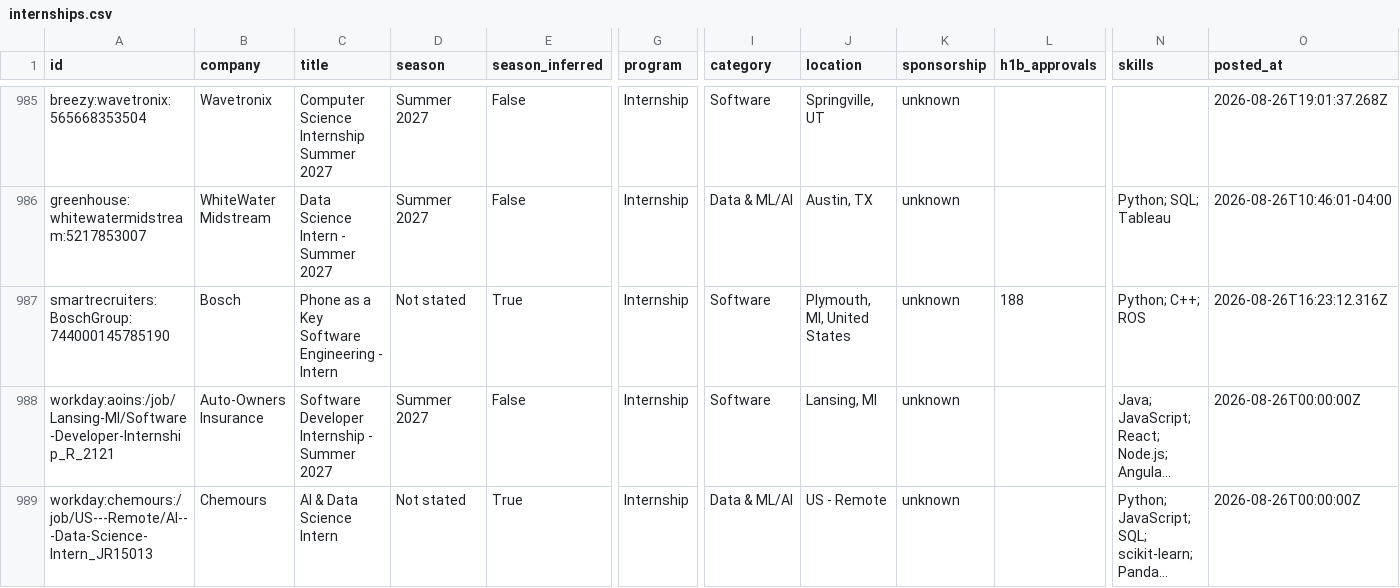
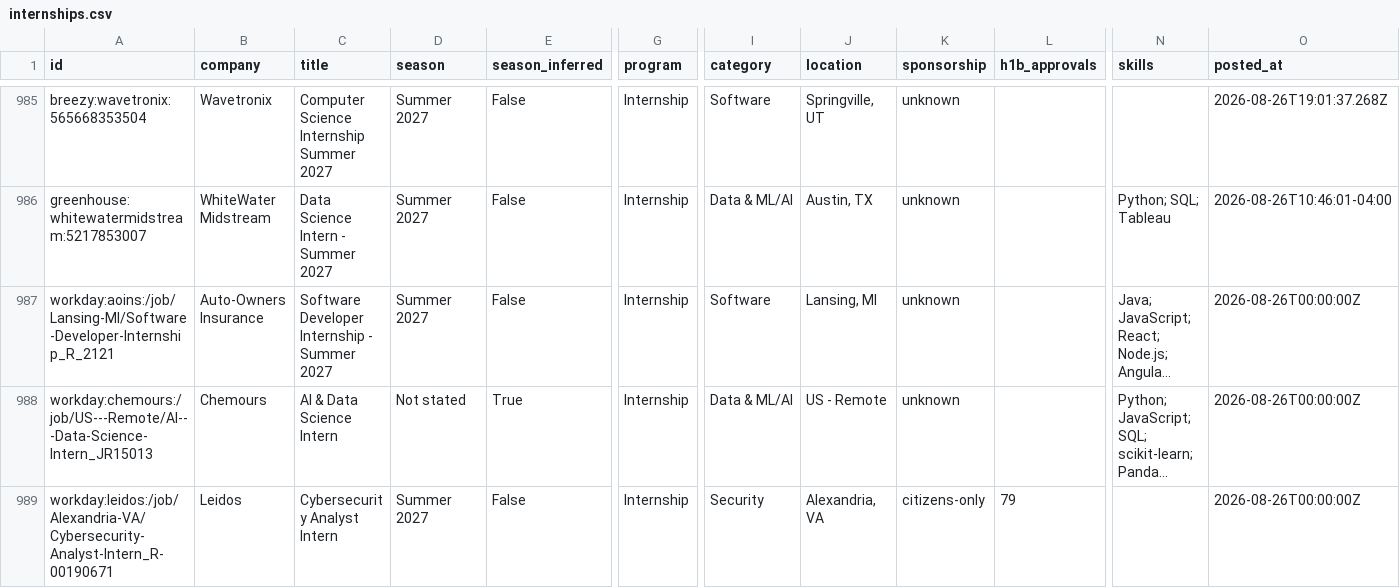
Before and after one commit to Tiya-web/Automated-List-Of-Summer-2027-and-Fall-2026-Tech-Internships, a CSV file: data/internships.csv, drawn as a sheet; only a part is shown, gaps mark what is left out; the shorter side is filled out with more unchanged rows; long unchanged cells end in …; rows hold the shown columns only; the diff names each change by its address in the sheet, - before the commit and + after, or states it on an @@ line.

```diff
--- a/data/internships.csv
+++ b/data/internships.csv
-row 987: smartrecruiters:BoschGroup:744000145785190 | Bosch | Phone as a Key Software Engineering - Intern | Not stated | True | Internship | Software | Plymouth, MI, United States | unknown | 188 | Python; C++; ROS | 2026-08-26T16:23:12.316Z
```
Also changed, not shown: docs/internships.csv, 12 other files.
